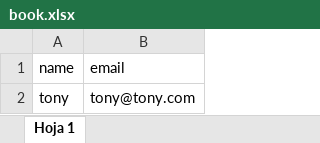
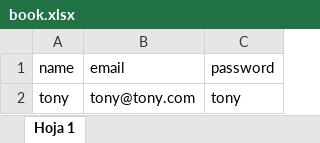
Before and after one commit to tony1254/tripan, an Excel workbook: public/uploads/book.xlsx, sheet Hoja 1, drawn as a sheet; values as stored, in another font and other column widths than the file's, no borders; charts and pictures not drawn; the diff names each change by its address in the sheet, - before the commit and + after, or states it on an @@ line.

```diff
--- a/public/uploads/book.xlsx (sheet Hoja 1)
+++ b/public/uploads/book.xlsx (sheet Hoja 1)
+column C (password), row 2: tony
```
Also changed, not shown: 38 other files.
